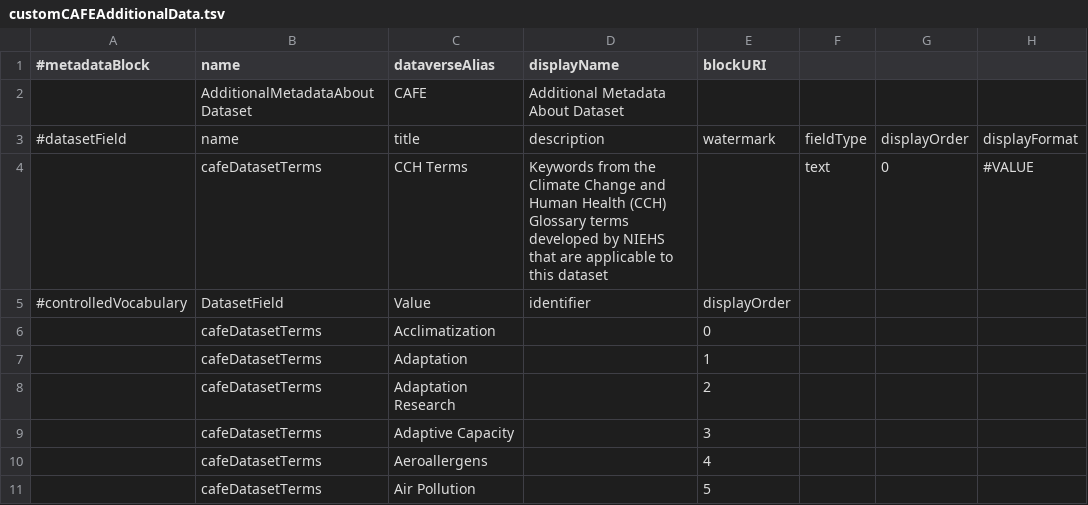
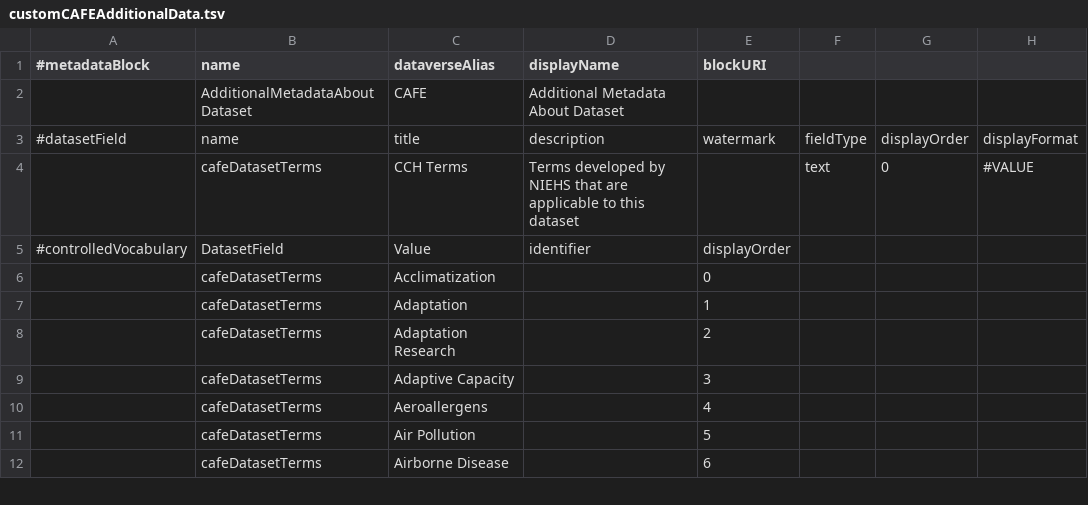
Before and after one commit to IQSS/dataverse.harvard.edu, a TSV file: metadatablocks/customCAFEAdditionalData.tsv, drawn as a sheet; only a part is shown; the shorter side is filled out with more unchanged rows; the diff names each change by its address in the sheet, - before the commit and + after, or states it on an @@ line.

Commit message:
Update description for CCH Terms field in CAFE collection #352

```diff
--- a/metadatablocks/customCAFEAdditionalData.tsv
+++ b/metadatablocks/customCAFEAdditionalData.tsv
-D4 (displayName): Keywords from the Climate Change and Human Health (CCH) Glossary terms developed by…
+D4 (displayName): Terms developed by…
```
